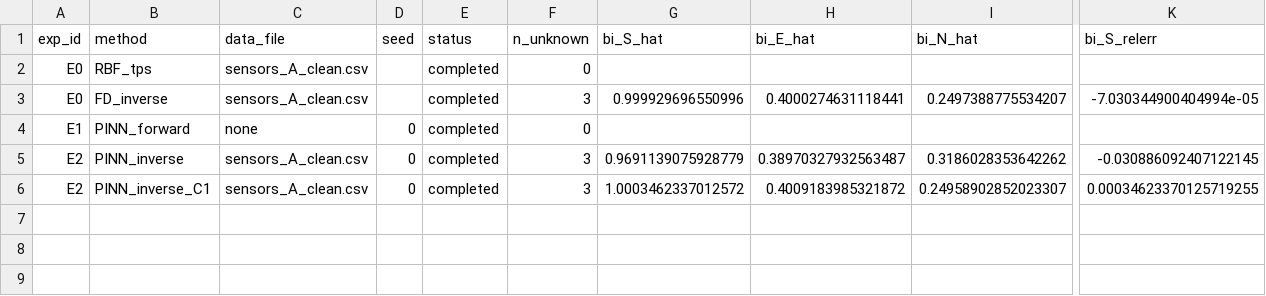
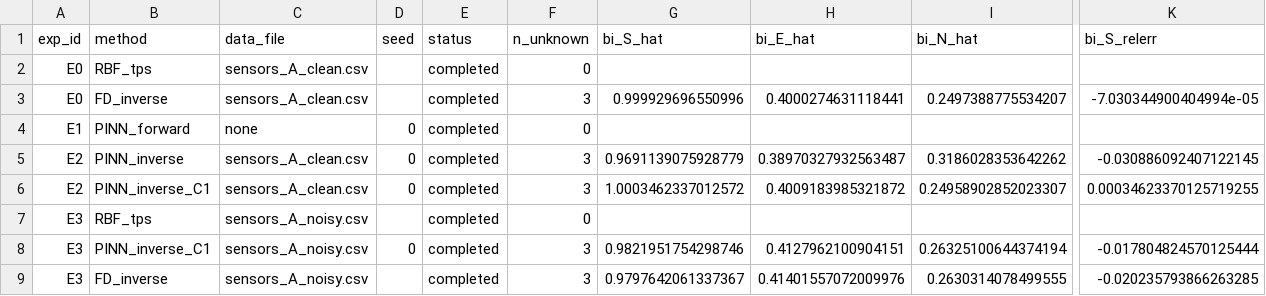
Before and after one commit to meliday/PINN_310, a CSV file: classroom_heat_pinn_data/results/metrics.csv, drawn as a sheet; only a part is shown, gaps mark what is left out; rows hold the shown columns only; the diff names each change by its address in the sheet, - before the commit and + after, or states it on an @@ line.

```diff
--- a/classroom_heat_pinn_data/results/metrics.csv
+++ b/classroom_heat_pinn_data/results/metrics.csv
+row 7: E3 | RBF_tps | sensors_A_noisy.csv |  | completed | 0
+row 8: E3 | PINN_inverse_C1 | sensors_A_noisy.csv | 0 | completed | 3 | 0.9821951754298746 | 0.4127962100904151 | 0.26325100644374194 | -0.017804824570125444
+row 9: E3 | FD_inverse | sensors_A_noisy.csv |  | completed | 3 | 0.9797642061337367 | 0.41401557072009976 | 0.2630314078499555 | -0.020235793866263285
```
Also changed, not shown: 8 other files.
